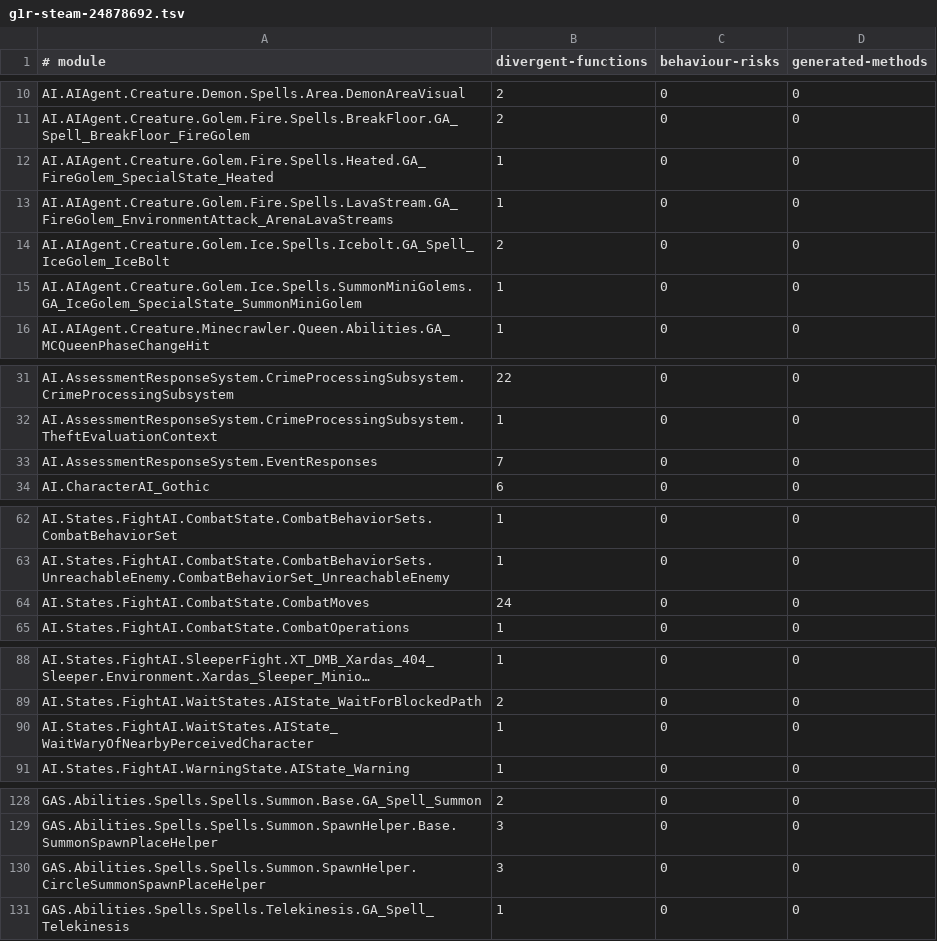
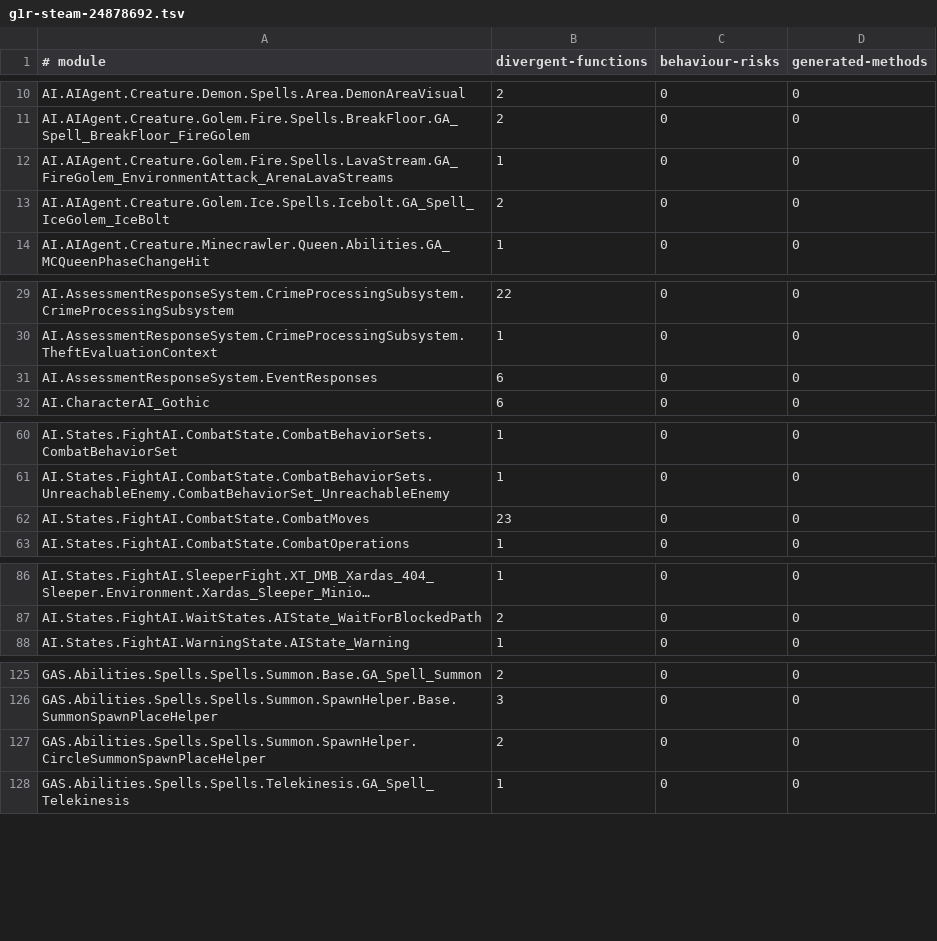
Before and after one commit to dh0er/gore, a TSV file: crates/gore-as/assets/byte-faithfulness/g1r-steam-24878692.tsv, drawn as a sheet; only a part is shown, gaps mark what is left out; long unchanged cells end in …; removed rows and columns are numbered as before the commit, all else as after; the diff names each change by its address in the sheet, - before the commit and + after, or states it on an @@ line.

Commit message:
fix(gore-as): preserve constructor and loop state
Recover typed native member initializers and script-copy arguments.
Keep stores read by enclosing loops or conditional fallthrough paths.

Full cache comparison: 443 to 437 differences, six fixed, no regressions.
1081 tests, 27 targets and 12 native checks pass. One known missing
InitDefaults function remains outside the 164722 aligned functions.

```diff
--- a/crates/gore-as/assets/byte-faithfulness/g1r-steam-24878692.tsv
+++ b/crates/gore-as/assets/byte-faithfulness/g1r-steam-24878692.tsv
-row 12: AI.AIAgent.Creature.Golem.Fire.Spells.Heated.GA_FireGolem_SpecialState_Heated | 1 | 0 | 0
-row 15: AI.AIAgent.Creature.Golem.Ice.Spells.SummonMiniGolems.GA_IceGolem_SpecialState_SummonMiniGolem | 1 | 0 | 0
-B31 (divergent-functions): 7
+B31 (divergent-functions): 6
-B62 (divergent-functions): 24
+B62 (divergent-functions): 23
-row 90: AI.States.FightAI.WaitStates.AIState_WaitWaryOfNearbyPerceivedCharacter | 1 | 0 | 0
-B127 (divergent-functions): 3
+B127 (divergent-functions): 2
```
Also changed, not shown: 5 other files.
